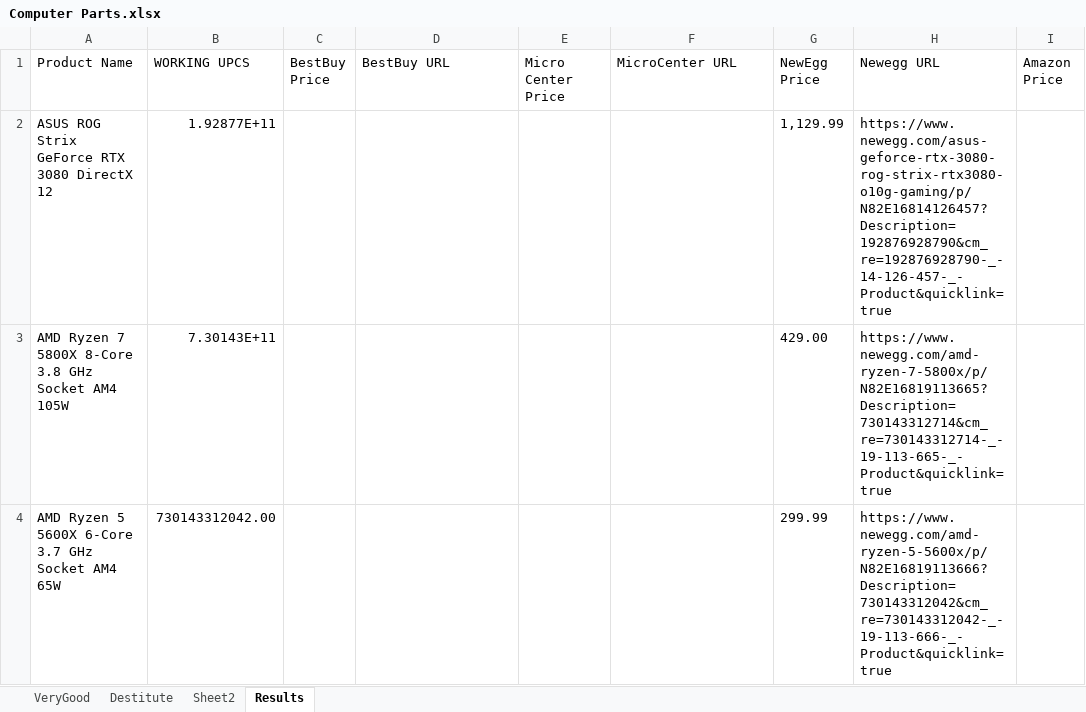
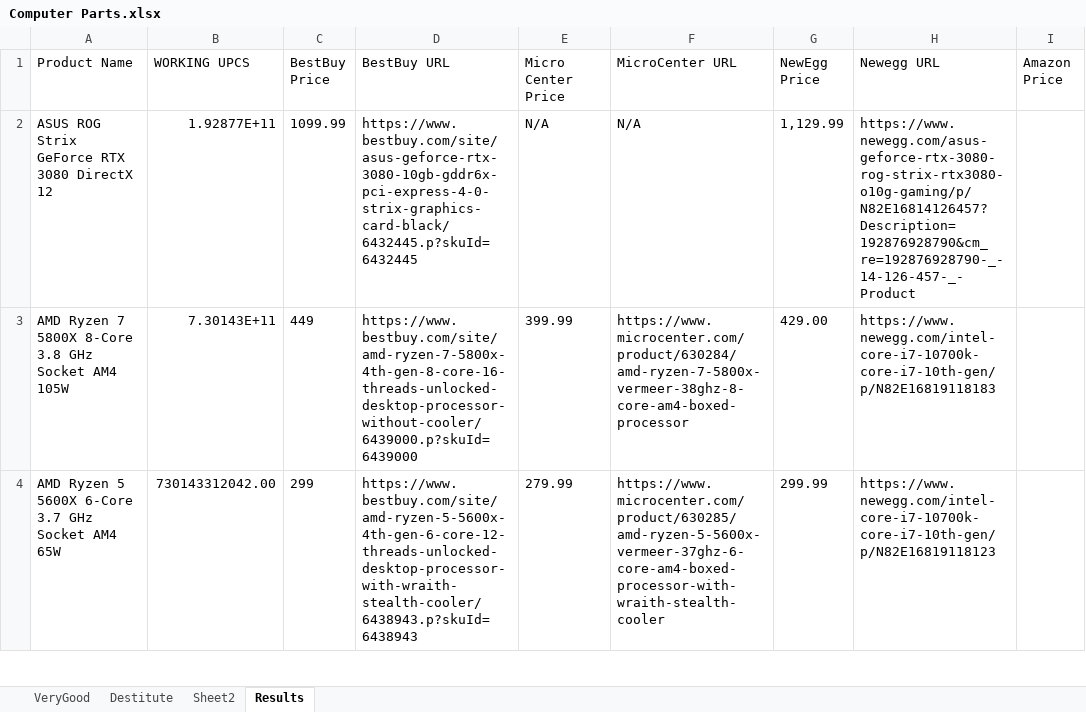
Before and after one commit to 210329-UTA-SH-UiPath/P2_Team_SSJN, an Excel workbook: Computer Parts.xlsx, sheet Results, drawn as a sheet; only a part is shown; values as stored, in another font and other column widths than the file's, no borders; the diff covers the shown part only; the diff names each change by its address in the sheet, - before the commit and + after, or states it on an @@ line.

```diff
--- a/Computer Parts.xlsx (sheet Results)
+++ b/Computer Parts.xlsx (sheet Results)
-C2 (BestBuy Price): (empty)
+C2 (BestBuy Price): 1099.99
-D2 (BestBuy URL): (empty)
+D2 (BestBuy URL): https://www.bestbuy.com/site/asus-geforce-rtx-3080-10gb-gddr6x-pci-express-4-0-strix-graphics-card-black/6432445.p?skuId=6432445
-E2 (Micro Center Price): (empty)
+E2 (Micro Center Price): N/A
-F2 (MicroCenter URL): (empty)
+F2 (MicroCenter URL): N/A
-H2 (Newegg URL): https://www.newegg.com/asus-geforce-rtx-3080-rog-strix-rtx3080-o10g-gaming/p/N82E16814126457?Description=192876928790&cm_re=192876928790-_-14-126-457-_-Product&quicklink=true
+H2 (Newegg URL): https://www.newegg.com/asus-geforce-rtx-3080-rog-strix-rtx3080-o10g-gaming/p/N82E16814126457?Description=192876928790&cm_re=192876928790-_-14-126-457-_-Product
-C3 (BestBuy Price): (empty)
+C3 (BestBuy Price): 449
-D3 (BestBuy URL): (empty)
+D3 (BestBuy URL): https://www.bestbuy.com/site/amd-ryzen-7-5800x-4th-gen-8-core-16-threads-unlocked-desktop-processor-without-cooler/6439000.p?skuId=6439000
-E3 (Micro Center Price): (empty)
+E3 (Micro Center Price): 399.99
-F3 (MicroCenter URL): (empty)
+F3 (MicroCenter URL): https://www.microcenter.com/product/630284/amd-ryzen-7-5800x-vermeer-38ghz-8-core-am4-boxed-processor
-H3 (Newegg URL): https://www.newegg.com/amd-ryzen-7-5800x/p/N82E16819113665?Description=730143312714&cm_re=730143312714-_-19-113-665-_-Product&quicklink=true
+H3 (Newegg URL): https://www.newegg.com/intel-core-i7-10700k-core-i7-10th-gen/p/N82E16819118183
-C4 (BestBuy Price): (empty)
+C4 (BestBuy Price): 299
-D4 (BestBuy URL): (empty)
+D4 (BestBuy URL): https://www.bestbuy.com/site/amd-ryzen-5-5600x-4th-gen-6-core-12-threads-unlocked-desktop-processor-with-wraith-stealth-cooler/6438943.p?skuId=6438943
-E4 (Micro Center Price): (empty)
+E4 (Micro Center Price): 279.99
-F4 (MicroCenter URL): (empty)
+F4 (MicroCenter URL): https://www.microcenter.com/product/630285/amd-ryzen-5-5600x-vermeer-37ghz-6-core-am4-boxed-processor-with-wraith-stealth-cooler
-H4 (Newegg URL): https://www.newegg.com/amd-ryzen-5-5600x/p/N82E16819113666?Description=730143312042&cm_re=730143312042-_-19-113-666-_-Product&quicklink=true
+H4 (Newegg URL): https://www.newegg.com/intel-core-i7-10700k-core-i7-10th-gen/p/N82E16819118123
```
Also changed, not shown: 68 edited cells elsewhere in this sheet, 7 other files.
